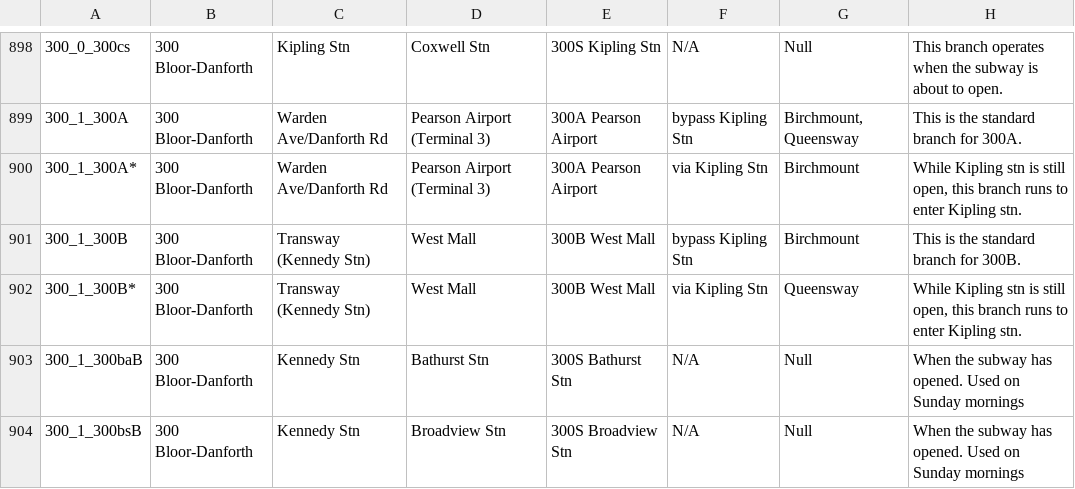
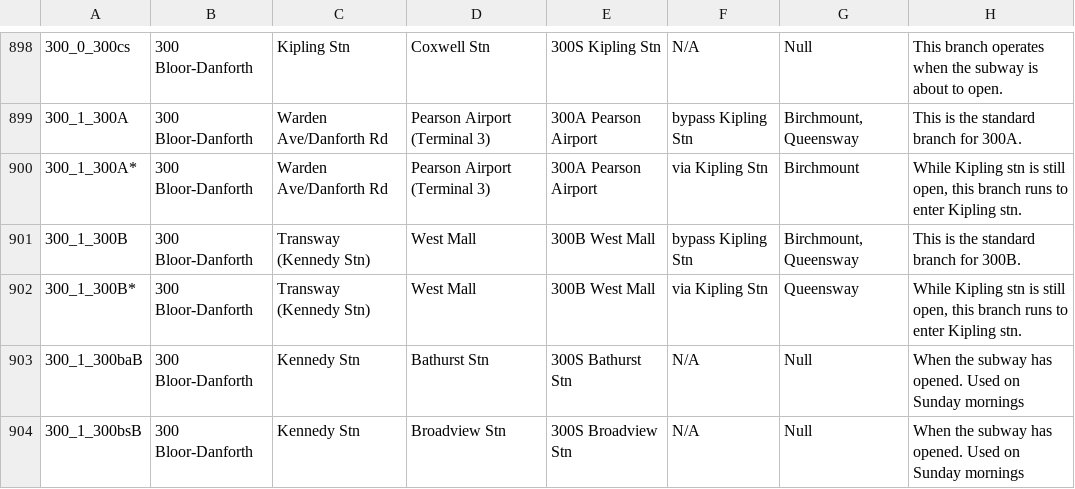
Before and after one commit to BlueNightToronto/njc, a CSV file: njc/dirTag.csv, drawn as a sheet; only a part is shown, gaps mark what is left out.

Commit message:
Update branch list and comments

```diff
--- a/njc/dirTag.csv
+++ b/njc/dirTag.csv
@@ -900,3 +900,3 @@
 300_1_300A*	300 Bloor-Danforth 	Warden Ave/Danforth Rd	Pearson Airport (Terminal 3)	300A Pearson Airport	via Kipling Stn	Birchmount	While Kipling stn is still open, this branch runs to enter Kipling stn.
-300_1_300B	300 Bloor-Danforth 	Transway (Kennedy Stn)	West Mall	300B West Mall	bypass Kipling Stn	Birchmount	This is the standard branch for 300B.
+300_1_300B	300 Bloor-Danforth 	Transway (Kennedy Stn)	West Mall	300B West Mall	bypass Kipling Stn	Birchmount, Queensway	This is the standard branch for 300B.
 300_1_300B*	300 Bloor-Danforth 	Transway (Kennedy Stn)	West Mall	300B West Mall 	via Kipling Stn	Queensway	While Kipling stn is still open, this branch runs to enter Kipling stn.
```
Also changed, not shown: 1 other file.
